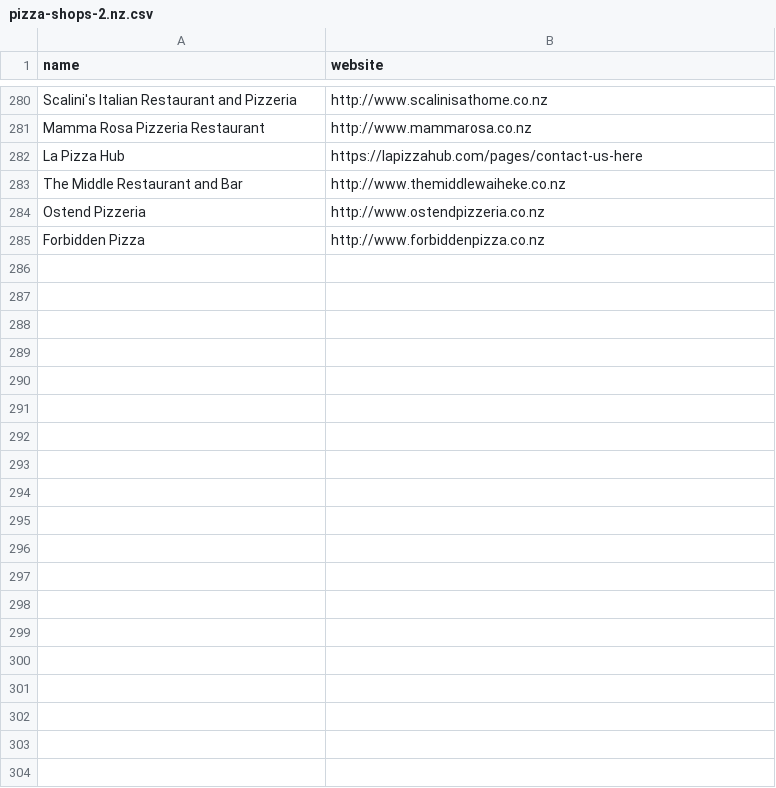
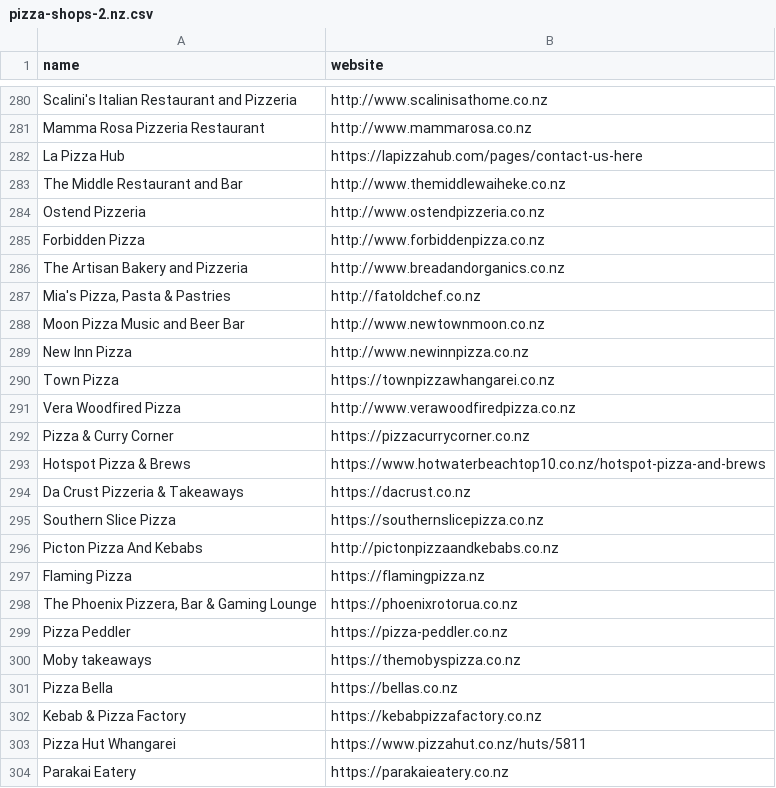
Before and after one commit to almamun2b/email-scrapper, a CSV file: websites/pizza-nz/pizza-shops-2.nz.csv, drawn as a sheet; only a part is shown, gaps mark what is left out; the diff covers the shown part only; the diff names each change by its address in the sheet, - before the commit and + after, or states it on an @@ line.

```diff
--- a/websites/pizza-nz/pizza-shops-2.nz.csv
+++ b/websites/pizza-nz/pizza-shops-2.nz.csv
+row 286: The Artisan Bakery and Pizzeria | http://www.breadandorganics.co.nz
+row 287: Mia's Pizza, Pasta & Pastries | http://fatoldchef.co.nz
+row 288: Moon Pizza Music and Beer Bar | http://www.newtownmoon.co.nz
+row 289: New Inn Pizza | http://www.newinnpizza.co.nz
+row 290: Town Pizza | https://townpizzawhangarei.co.nz
+row 291: Vera Woodfired Pizza | http://www.verawoodfiredpizza.co.nz
+row 292: Pizza & Curry Corner | https://pizzacurrycorner.co.nz
+row 293: Hotspot Pizza & Brews | https://www.hotwaterbeachtop10.co.nz/hotspot-pizza-and-brews
+row 294: Da Crust Pizzeria & Takeaways | https://dacrust.co.nz
+row 295: Southern Slice Pizza | https://southernslicepizza.co.nz
+row 296: Picton Pizza And Kebabs | http://pictonpizzaandkebabs.co.nz
+row 297: Flaming Pizza | https://flamingpizza.nz
+row 298: The Phoenix Pizzera, Bar & Gaming Lounge | https://phoenixrotorua.co.nz
+row 299: Pizza Peddler | https://pizza-peddler.co.nz
+row 300: Moby takeaways | https://themobyspizza.co.nz
+row 301: Pizza Bella | https://bellas.co.nz
+row 302: Kebab & Pizza Factory | https://kebabpizzafactory.co.nz
+row 303: Pizza Hut Whangarei | https://www.pizzahut.co.nz/huts/5811
+row 304: Parakai Eatery | https://parakaieatery.co.nz
```
Also changed, not shown: 9 added rows elsewhere in this file, websites/pizza-au/pizza-chains-2.au.csv, 6 other files.
